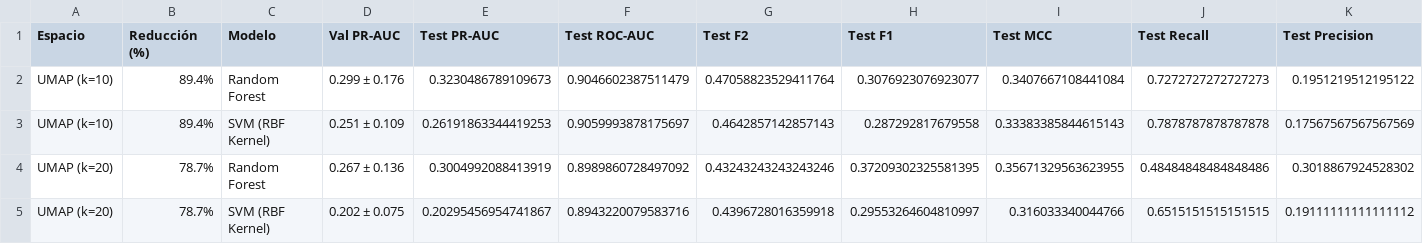
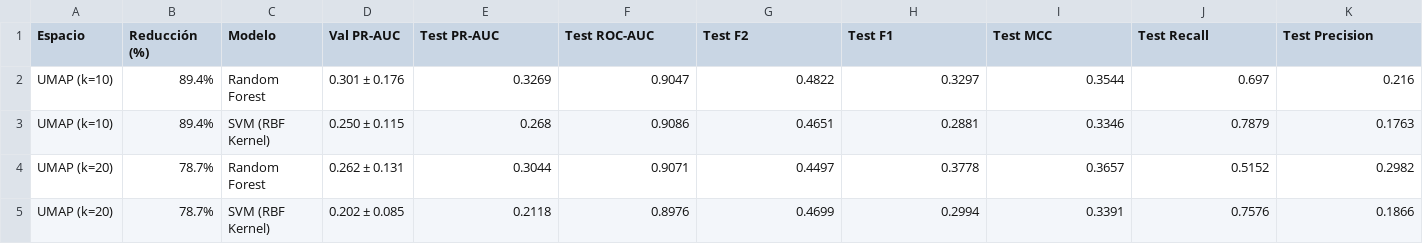
Before and after one commit to wanerge/proyecto-modelos2, a CSV file: results/tabla_umap_resultados.csv, drawn as a sheet.

```diff
--- a/results/tabla_umap_resultados.csv
+++ b/results/tabla_umap_resultados.csv
@@ -1,5 +1,5 @@
 Espacio,Reducción (%),Modelo,Val PR-AUC,Test PR-AUC,Test ROC-AUC,Test F2,Test F1,Test MCC,Test Recall,Test Precision
-UMAP (k=10),89.4%,Random Forest,0.299 ± 0.176,0.3230486789109673,0.9046602387511479,0.47058823529411764,0.3076923076923077,0.3407667108441084,0.7272727272727273,0.1951219512195122
-UMAP (k=10),89.4%,SVM (RBF Kernel),0.251 ± 0.109,0.26191863344419253,0.9059993878175697,0.4642857142857143,0.287292817679558,0.33383385844615143,0.7878787878787878,0.17567567567567569
-UMAP (k=20),78.7%,Random Forest,0.267 ± 0.136,0.3004992088413919,0.8989860728497092,0.43243243243243246,0.37209302325581395,0.35671329563623955,0.48484848484848486,0.3018867924528302
-UMAP (k=20),78.7%,SVM (RBF Kernel),0.202 ± 0.075,0.20295456954741867,0.8943220079583716,0.4396728016359918,0.29553264604810997,0.316033340044766,0.6515151515151515,0.19111111111111112
+UMAP (k=10),89.4%,Random Forest,0.301 ± 0.176,0.3269,0.9047,0.4822,0.3297,0.3544,0.697,0.216
+UMAP (k=10),89.4%,SVM (RBF Kernel),0.250 ± 0.115,0.268,0.9086,0.4651,0.2881,0.3346,0.7879,0.1763
+UMAP (k=20),78.7%,Random Forest,0.262 ± 0.131,0.3044,0.9071,0.4497,0.3778,0.3657,0.5152,0.2982
+UMAP (k=20),78.7%,SVM (RBF Kernel),0.202 ± 0.085,0.2118,0.8976,0.4699,0.2994,0.3391,0.7576,0.1866
```
Also changed, not shown: results/analisis_individual_variables.csv, results/comparativa_global_espacios.csv, 13 other files.
